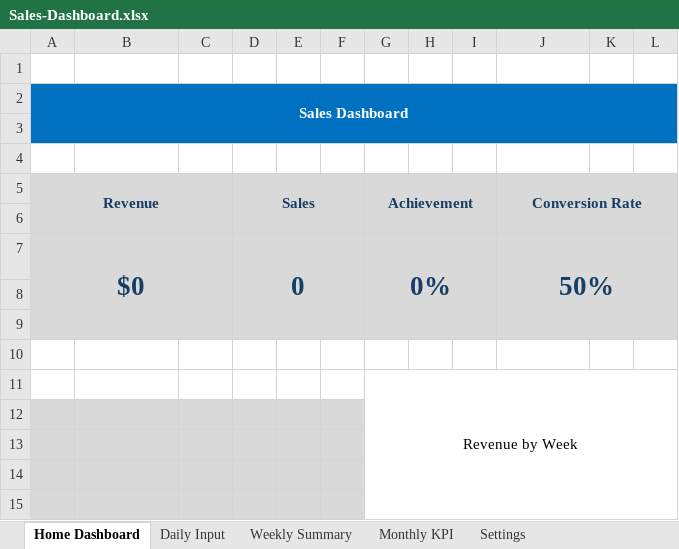
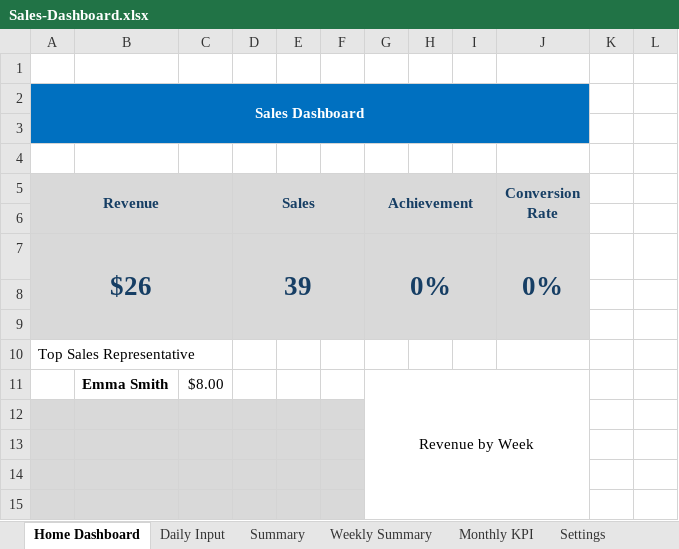
Before and after one commit to Seiko-K/Sales-Dashboard, an Excel workbook: src/Sales-Dashboard.xlsx, sheet Home Dashboard, drawn as a sheet; only a part is shown; values as stored, in another font and other column widths than the file's, no borders; charts and pictures not drawn; removed rows and columns are numbered as before the commit, all else as after; the diff covers the shown part only; the diff names each change by its address in the sheet, - before the commit and + after, or states it on an @@ line.

Commit message:
Update Sales-Dashboard.xlsx

```diff
--- a/src/Sales-Dashboard.xlsx (sheet Home Dashboard)
+++ b/src/Sales-Dashboard.xlsx (sheet Home Dashboard)
+sheet tab: Summary
-A2:L3 merged
+A2:J3 merged
-K2:L3 fill: #0070C0
+K2:L3 fill: none
-J5:L6 merged
+J5:J6 merged
-K5:L6 fill: #D9D9D9
+K5:L6 fill: none
-row 7: $0 |  |  | 0 |  |  | 0% |  |  | 50%
+row 7: $26 |  |  | 39 |  |  | 0% |  |  | 0%
-K8:L9 fill: #D9D9D9
+K8:L9 fill: none
-A10 (Revenue): (empty)
+A10 (Revenue): Top Sales Representative
-row 11:  |  |  |  |  |  | Revenue by Week
+row 11:  | Emma Smith | $8.00 |  |  |  | Revenue by Week
```
Also changed, not shown: 17 added rows, 5 edited cells and merged cells elsewhere in this sheet, sheet Daily Input, charts or pictures.
